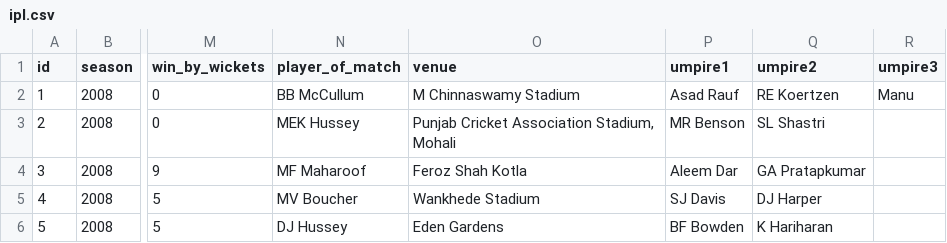
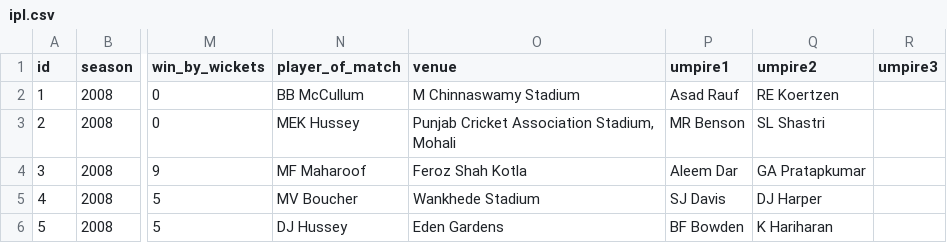
Before and after one commit to NareshArava/DataMungerStep3, a CSV file: data/ipl.csv, drawn as a sheet; only a part is shown, gaps mark what is left out; the diff names each change by its address in the sheet, - before the commit and + after, or states it on an @@ line.

```diff
--- a/data/ipl.csv
+++ b/data/ipl.csv
-R2 (umpire3): Manu
+R2 (umpire3): (empty)
```
Also changed, not shown: 1 other file.
